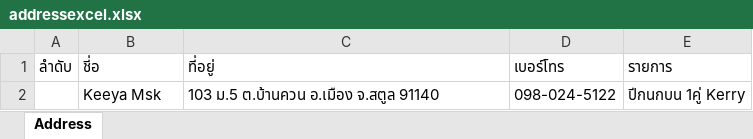
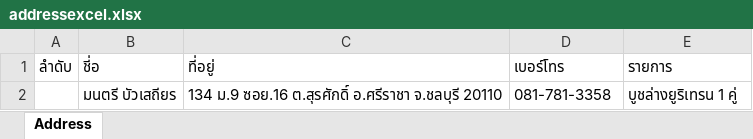
Before and after one commit to Itsarapa/ProlinkSticker, an Excel workbook: addressexcel.xlsx, sheet Address, drawn as a sheet; values as stored, in another font and other column widths than the file's, no borders; removed rows and columns are numbered as before the commit, all else as after; the diff names each change by its address in the sheet, - before the commit and + after, or states it on an @@ line.

Commit message:
Update addressexcel.xlsx

```diff
--- a/addressexcel.xlsx (sheet Address)
+++ b/addressexcel.xlsx (sheet Address)
-row 2:  | Keeya Msk | 103 ม.5 ต.บ้านควน อ.เมือง จ.สตูล 91140 | 098-024-5122 | ปีกนกบน 1คู่ Kerry
+row 2:  | มนตรี บัวเสถียร | 134 ม.9 ซอย.16 ต.สุรศักดิ์ อ.ศรีราชา จ.ชลบุรี 20110 | 081-781-3358 | บูชล่างยูริเทรน 1 คู่
```
